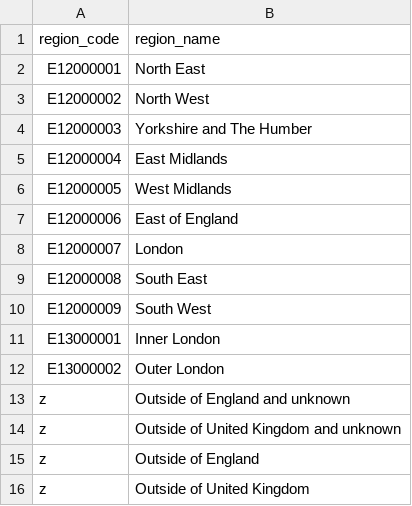
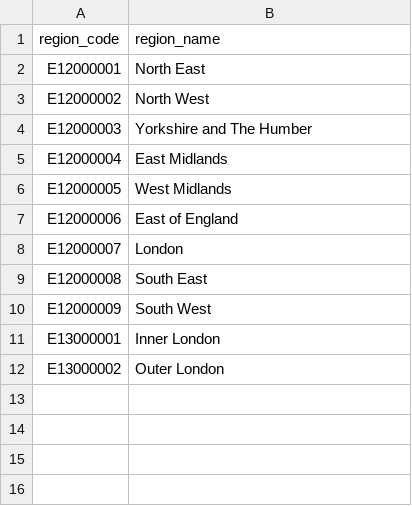
Before and after one commit to dfe-analytical-services/dfe-published-data-qa, a CSV file: data/regions.csv, drawn as a sheet; the diff names each change by its address in the sheet, - before the commit and + after, or states it on an @@ line.

```diff
--- a/data/regions.csv
+++ b/data/regions.csv
-row 13: z | Outside of England and unknown
-row 14: z | Outside of United Kingdom and unknown
-row 15: z | Outside of England
-row 16: z | Outside of United Kingdom
```
Also changed, not shown: data/country.csv, data/lads.csv, 5 other files.
